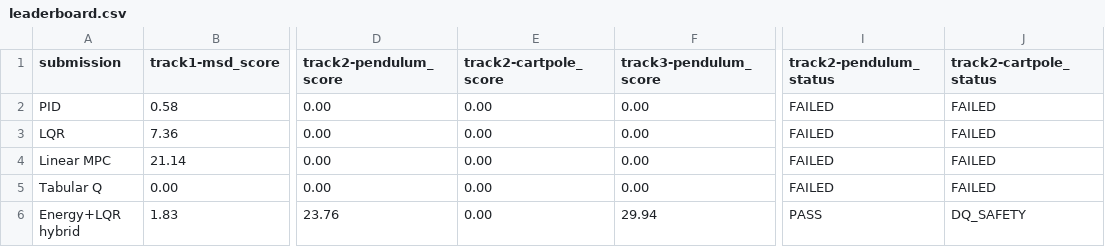
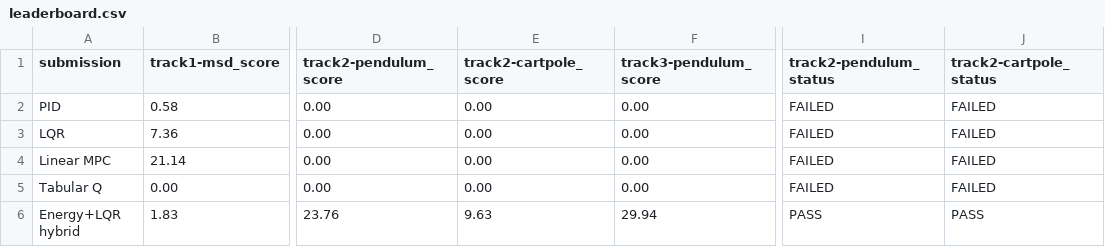
Before and after one commit to zalihthomas-ui/ai-meets-control-theory, a CSV file: experiments/19_icc_leaderboard/leaderboard.csv, drawn as a sheet; only a part is shown, gaps mark what is left out; the diff names each change by its address in the sheet, - before the commit and + after, or states it on an @@ line.

```diff
--- a/experiments/19_icc_leaderboard/leaderboard.csv
+++ b/experiments/19_icc_leaderboard/leaderboard.csv
-E6 (track2-cartpole_score): 0.00
+E6 (track2-cartpole_score): 9.63
-J6 (track2-cartpole_status): DQ_SAFETY
+J6 (track2-cartpole_status): PASS
```
Also changed, not shown: 5 other files.
